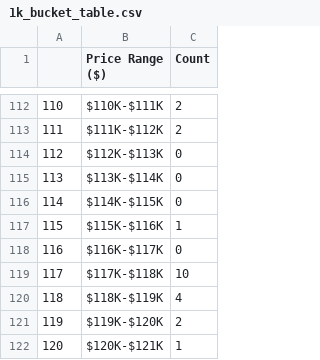
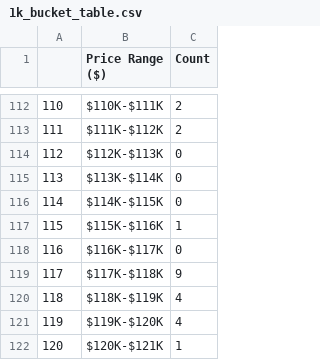
Before and after one commit to SecretSatoshis/Bitcoin-Report-Library, a CSV file: csv/1k_bucket_table.csv, drawn as a sheet; only a part is shown, gaps mark what is left out.

```diff
--- a/csv/1k_bucket_table.csv
+++ b/csv/1k_bucket_table.csv
@@ -118,5 +118,5 @@
 116,$116K-$117K,0
-117,$117K-$118K,10
+117,$117K-$118K,9
 118,$118K-$119K,4
-119,$119K-$120K,2
+119,$119K-$120K,4
 120,$120K-$121K,1
```
Also changed, not shown: csv/5k_bucket_table.csv, csv/roi_table.csv, 10 other files.
